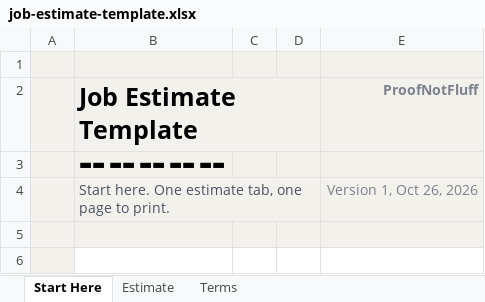
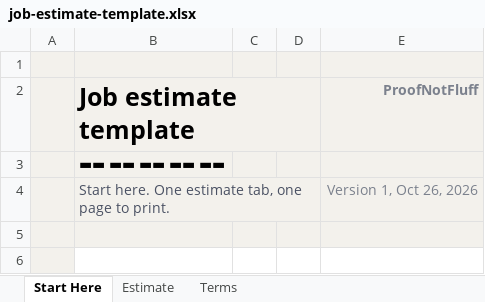
Before and after one commit to proofnotfluff-a11y/Proofnotfluff-pins, an Excel workbook: docs/downloads/job-estimate-template.xlsx, sheet Start Here, drawn as a sheet; only a part is shown; values as stored, in another font and other column widths than the file's, no borders; the diff names each change by its address in the sheet, - before the commit and + after, or states it on an @@ line.

```diff
--- a/docs/downloads/job-estimate-template.xlsx (sheet Start Here)
+++ b/docs/downloads/job-estimate-template.xlsx (sheet Start Here)
-B2: Job Estimate Template
+B2: Job estimate template
```
Also changed, not shown: sheet Estimate, sheet Terms, 40 other files.
